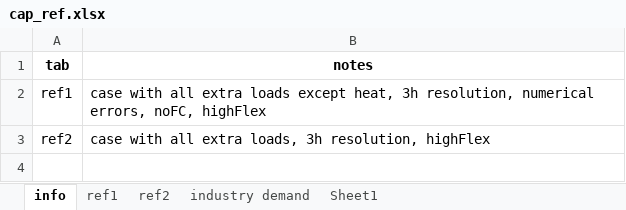
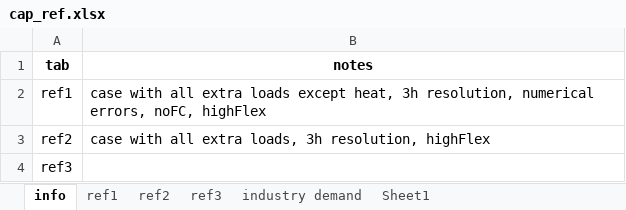
Before and after one commit to jonull93/PhD, an Excel workbook: input/cap_ref.xlsx, sheet info, drawn as a sheet; values as stored, in another font and other column widths than the file's, no borders; the diff names each change by its address in the sheet, - before the commit and + after, or states it on an @@ line.

```diff
--- a/input/cap_ref.xlsx (sheet info)
+++ b/input/cap_ref.xlsx (sheet info)
+sheet tab: ref3
+row 4: ref3
```
Also changed, not shown: 1 other file.
